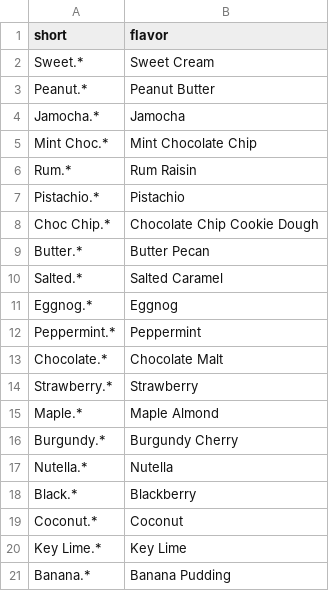
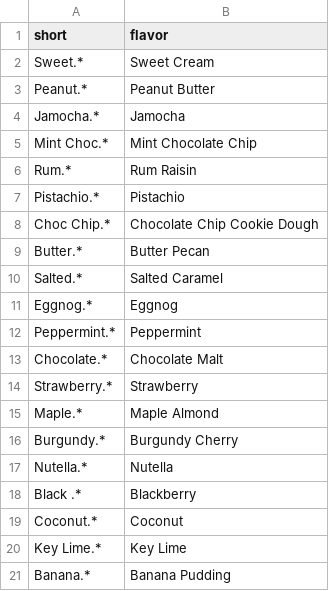
Before and after one commit to KevinLaux/GoodberrysFlavoroftheDay, a CSV file: assets/flavors.csv, drawn as a sheet.

Commit message:
Update flavors.csv

```diff
--- a/assets/flavors.csv
+++ b/assets/flavors.csv
@@ -17,3 +17,3 @@ Burgundy.*, Burgundy Cherry
 Nutella.*, Nutella
-Black.*, Blackberry
+Black .*, Blackberry
 Coconut.*, Coconut
```
